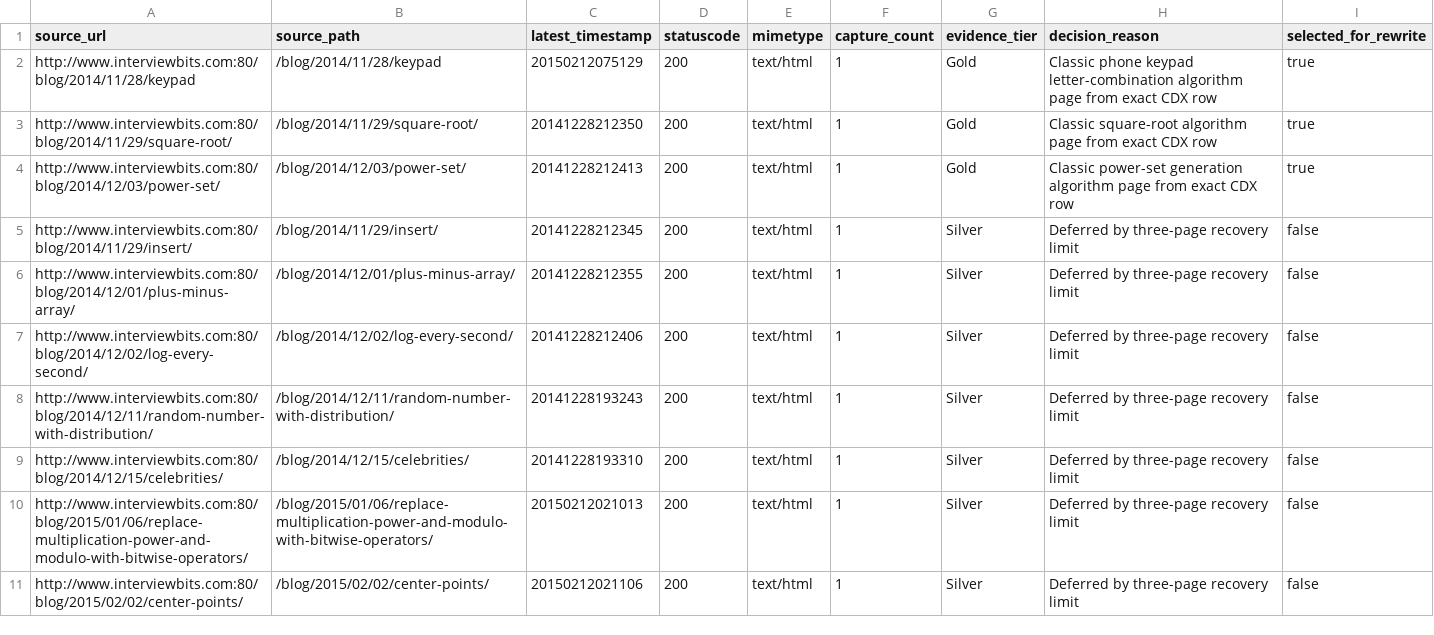
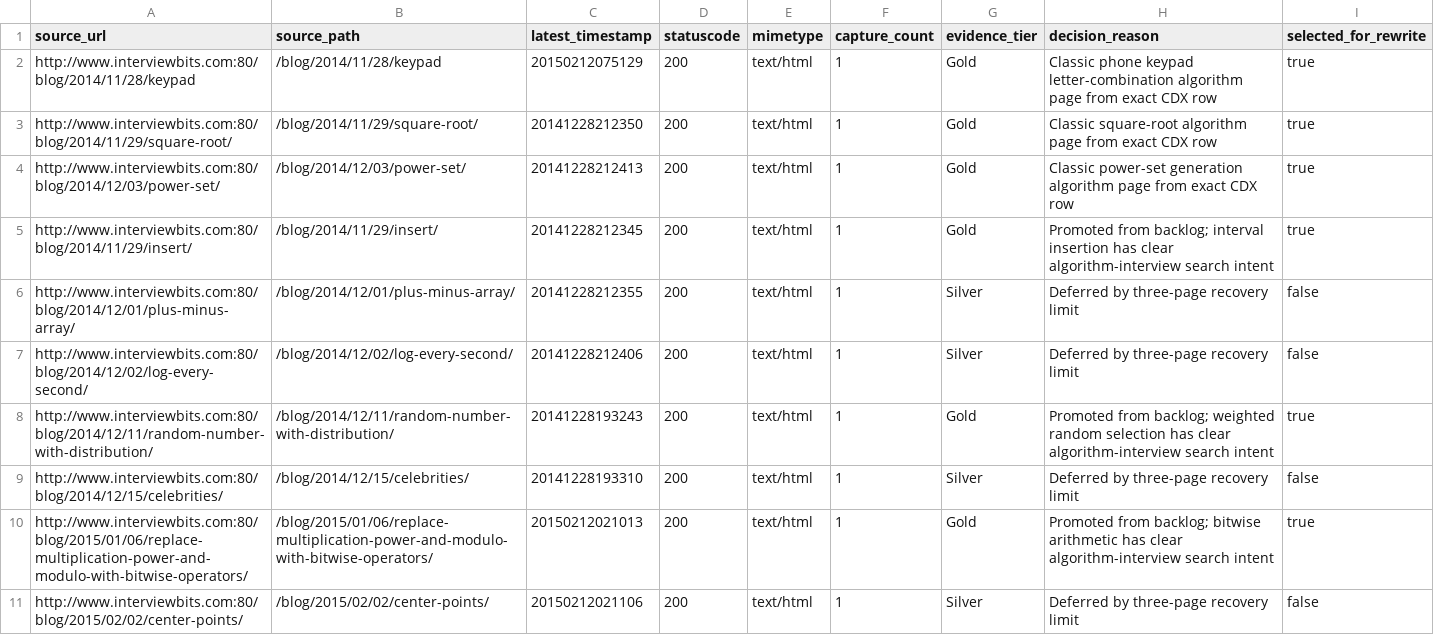
Before and after one commit to jazfox-cloud/algodrills, a CSV file: boilerplate/data/url-inventory.csv, drawn as a sheet.

```diff
--- a/boilerplate/data/url-inventory.csv
+++ b/boilerplate/data/url-inventory.csv
@@ -4,8 +4,8 @@ http://www.interviewbits.com:80/blog/2014/11/29/square-root/,/blog/2014/11/29/sq
 http://www.interviewbits.com:80/blog/2014/12/03/power-set/,/blog/2014/12/03/power-set/,20141228212413,200,text/html,1,Gold,Classic power-set generation algorithm page from exact CDX row,true
-http://www.interviewbits.com:80/blog/2014/11/29/insert/,/blog/2014/11/29/insert/,20141228212345,200,text/html,1,Silver,Deferred by three-page recovery limit,false
+http://www.interviewbits.com:80/blog/2014/11/29/insert/,/blog/2014/11/29/insert/,20141228212345,200,text/html,1,Gold,Promoted from backlog; interval insertion has clear algorithm-interview search intent,true
 http://www.interviewbits.com:80/blog/2014/12/01/plus-minus-array/,/blog/2014/12/01/plus-minus-array/,20141228212355,200,text/html,1,Silver,Deferred by three-page recovery limit,false
 http://www.interviewbits.com:80/blog/2014/12/02/log-every-second/,/blog/2014/12/02/log-every-second/,20141228212406,200,text/html,1,Silver,Deferred by three-page recovery limit,false
-http://www.interviewbits.com:80/blog/2014/12/11/random-number-with-distribution/,/blog/2014/12/11/random-number-with-distribution/,20141228193243,200,text/html,1,Silver,Deferred by three-page recovery limit,false
+http://www.interviewbits.com:80/blog/2014/12/11/random-number-with-distribution/,/blog/2014/12/11/random-number-with-distribution/,20141228193243,200,text/html,1,Gold,Promoted from backlog; weighted random selection has clear algorithm-interview search intent,true
 http://www.interviewbits.com:80/blog/2014/12/15/celebrities/,/blog/2014/12/15/celebrities/,20141228193310,200,text/html,1,Silver,Deferred by three-page recovery limit,false
-http://www.interviewbits.com:80/blog/2015/01/06/replace-multiplication-power-and-modulo-with-bitwise-operators/,/blog/2015/01/06/replace-multiplication-power-and-modulo-with-bitwise-operators/,20150212021013,200,text/html,1,Silver,Deferred by three-page recovery limit,false
+http://www.interviewbits.com:80/blog/2015/01/06/replace-multiplication-power-and-modulo-with-bitwise-operators/,/blog/2015/01/06/replace-multiplication-power-and-modulo-with-bitwise-operators/,20150212021013,200,text/html,1,Gold,Promoted from backlog; bitwise arithmetic has clear algorithm-interview search intent,true
 http://www.interviewbits.com:80/blog/2015/02/02/center-points/,/blog/2015/02/02/center-points/,20150212021106,200,text/html,1,Silver,Deferred by three-page recovery limit,false
```
Also changed, not shown: boilerplate/data/backlog.csv, boilerplate/data/redirect-review.csv, 10 other files.
